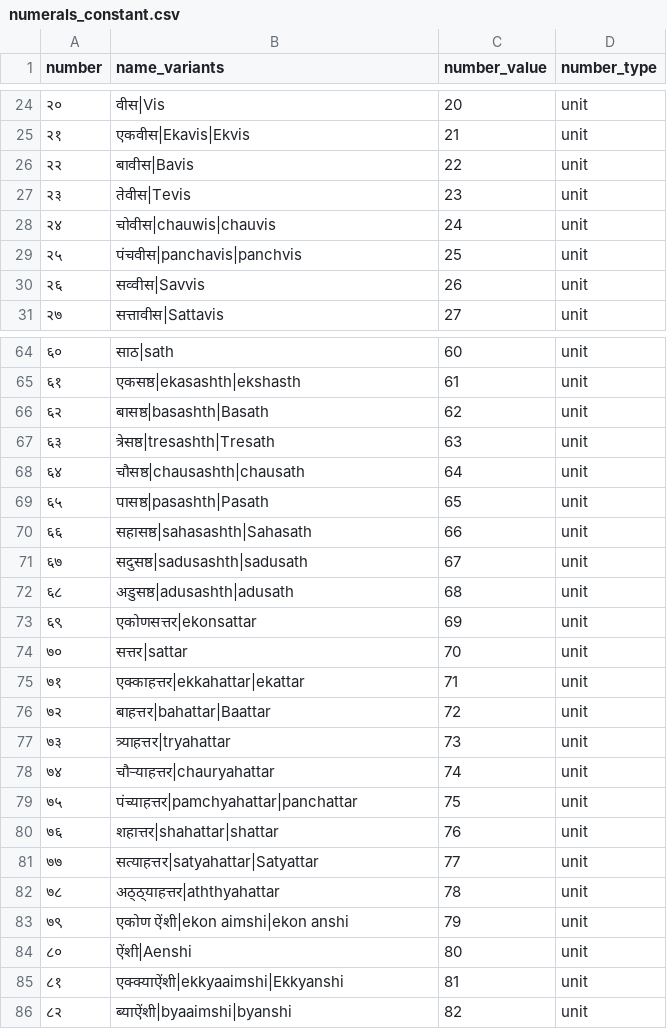
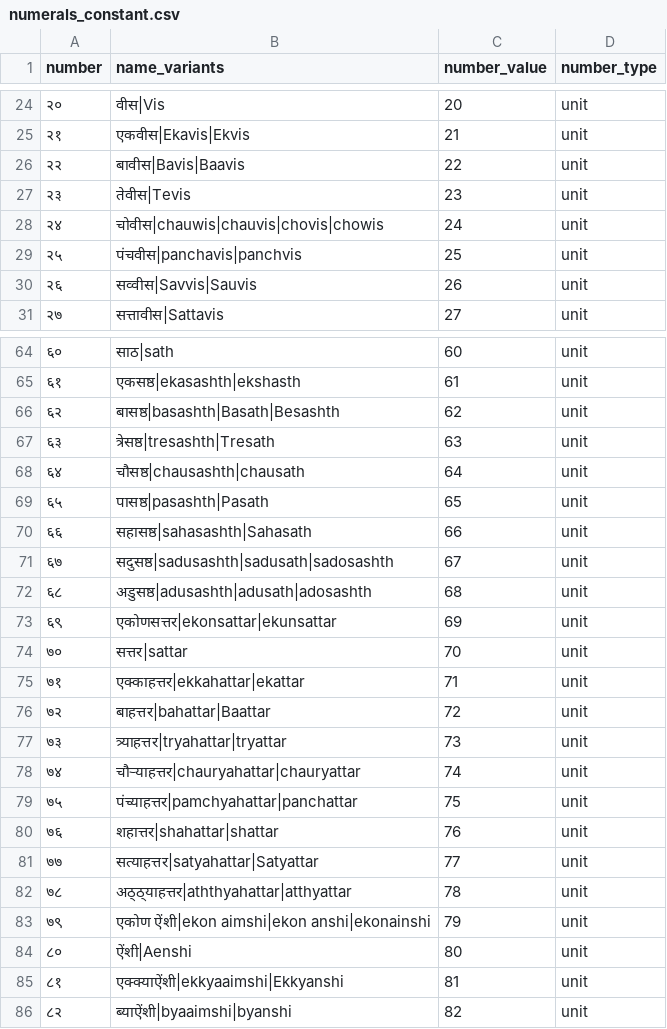
Before and after one commit to hellohaptik/chatbot_ner, a CSV file: ner_v2/detectors/numeral/number/mr/data/numerals_constant.csv, drawn as a sheet; only a part is shown, gaps mark what is left out; the diff covers the shown part only.

Commit message:
added more variants for marathi numerals

```diff
--- a/ner_v2/detectors/numeral/number/mr/data/numerals_constant.csv
+++ b/ner_v2/detectors/numeral/number/mr/data/numerals_constant.csv
@@ -25,7 +25,7 @@ number,name_variants,number_value,number_type
 २१,एकवीस|Ekavis|Ekvis,21,unit
-२२,बावीस|Bavis,22,unit
+२२,बावीस|Bavis|Baavis,22,unit
 २३,तेवीस|Tevis,23,unit
-२४,चोवीस|chauwis|chauvis,24,unit
+२४,चोवीस|chauwis|chauvis|chovis|chowis,24,unit
 २५,पंचवीस|panchavis|panchvis,25,unit
-२६,सव्वीस|Savvis,26,unit
+२६,सव्वीस|Savvis|Sauvis,26,unit
 २७,सत्तावीस|Sattavis,27,unit
@@ -65,3 +65,3 @@ number,name_variants,number_value,number_type
 ६१,एकसष्ठ|ekasashth|ekshasth,61,unit
-६२,बासष्ठ|basashth|Basath,62,unit
+६२,बासष्ठ|basashth|Basath|Besashth,62,unit
 ६३,त्रेसष्ठ|tresashth|Tresath,63,unit
@@ -70,5 +70,5 @@ number,name_variants,number_value,number_type
 ६६,सहासष्ठ|sahasashth|Sahasath,66,unit
-६७,सदुसष्ठ|sadusashth|sadusath,67,unit
-६८,अडुसष्ठ|adusashth|adusath,68,unit
-६९,एकोणसत्तर|ekonsattar,69,unit
+६७,सदुसष्ठ|sadusashth|sadusath|sadosashth,67,unit
+६८,अडुसष्ठ|adusashth|adusath|adosashth,68,unit
+६९,एकोणसत्तर|ekonsattar|ekunsattar,69,unit
 ७०,सत्तर|sattar,70,unit
@@ -76,4 +76,4 @@ number,name_variants,number_value,number_type
 ७२,बाहत्तर|bahattar|Baattar,72,unit
-७३,त्र्याहत्तर|tryahattar,73,unit
-७४,चौर्‍याहत्तर|chauryahattar,74,unit
+७३,त्र्याहत्तर|tryahattar|tryattar,73,unit
+७४,चौर्‍याहत्तर|chauryahattar|chauryattar,74,unit
 ७५,पंच्याहत्तर|pamchyahattar|panchattar,75,unit
@@ -81,4 +81,4 @@ number,name_variants,number_value,number_type
 ७७,सत्याहत्तर|satyahattar|Satyattar,77,unit
-७८,अठ्ठ्याहत्तर|aththyahattar,78,unit
-७९,एकोण ऐंशी|ekon aimshi|ekon anshi,79,unit
+७८,अठ्ठ्याहत्तर|aththyahattar|atthyattar ,78,unit
+७९,एकोण ऐंशी|ekon aimshi|ekon anshi|ekonainshi,79,unit
 ८०,ऐंशी|Aenshi,80,unit
```
Also changed, not shown: 6 edited cells elsewhere in this file.
